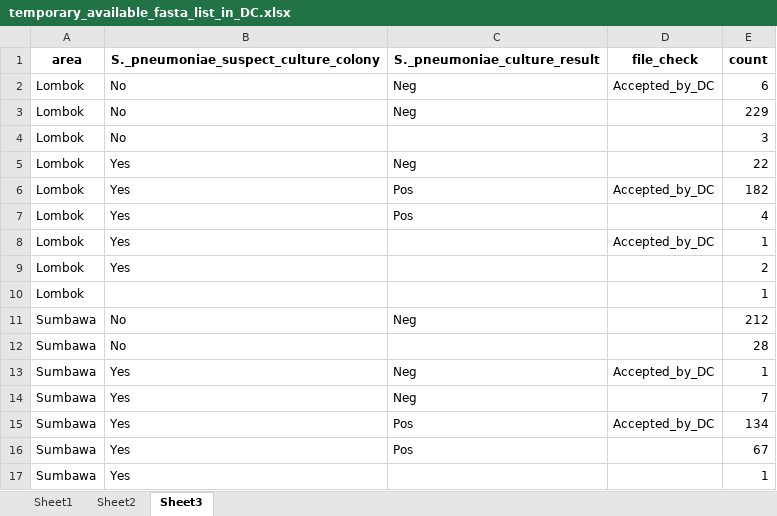
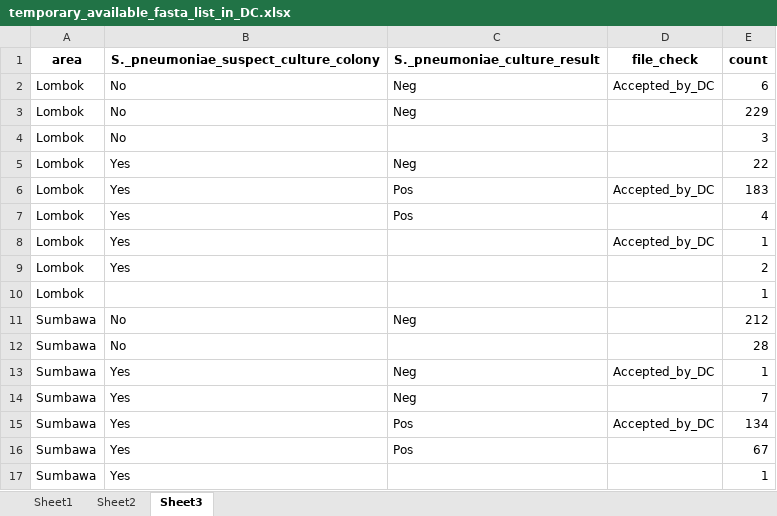
Before and after one commit to DAChristina/pneumo_2025_lesserSundas, an Excel workbook: report/temporary_available_fasta_list_in_DC.xlsx, sheet Sheet3, drawn as a sheet; values as stored, in another font and other column widths than the file's, no borders; the diff names each change by its address in the sheet, - before the commit and + after, or states it on an @@ line.

```diff
--- a/report/temporary_available_fasta_list_in_DC.xlsx (sheet Sheet3)
+++ b/report/temporary_available_fasta_list_in_DC.xlsx (sheet Sheet3)
-E6 (count): 182
+E6 (count): 183
```
Also changed, not shown: sheet Sheet1, sheet Sheet2, 4 other files.
